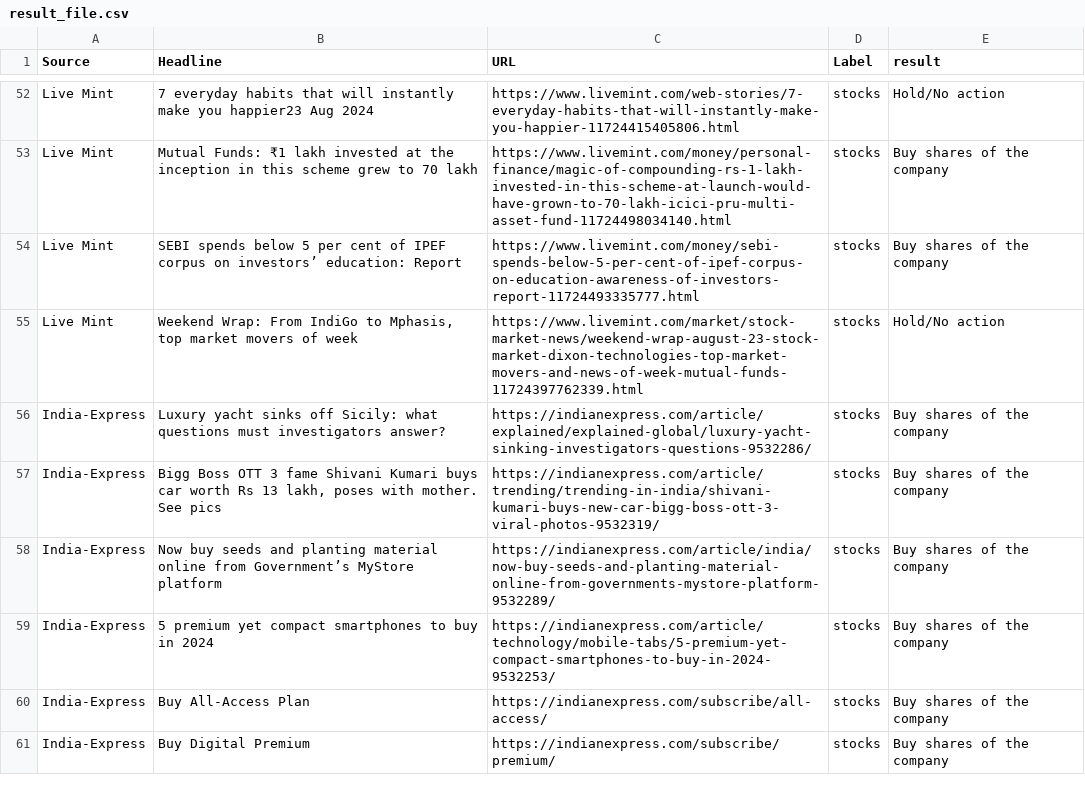
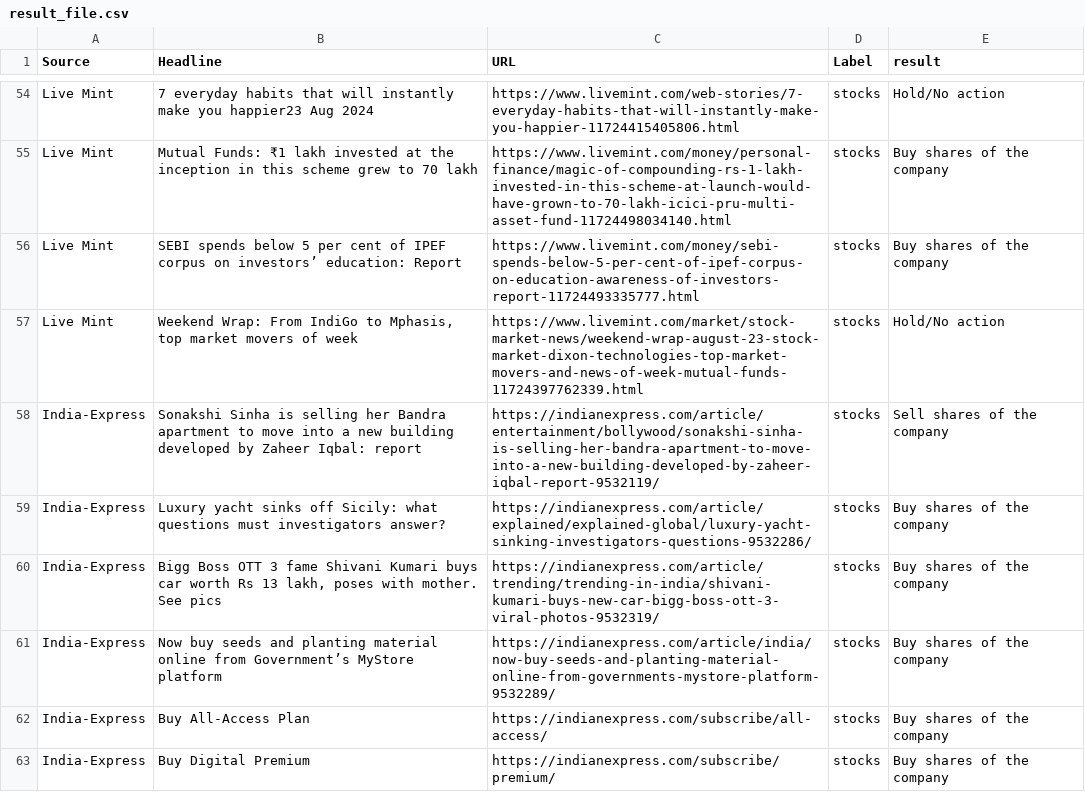
Before and after one commit to Terminator1601/news-scrapper, a CSV file: headlines/result_file.csv, drawn as a sheet; only a part is shown, gaps mark what is left out; removed rows and columns are numbered as before the commit, all else as after; the diff covers the shown part only; the diff names each change by its address in the sheet, - before the commit and + after, or states it on an @@ line.

```diff
--- a/headlines/result_file.csv
+++ b/headlines/result_file.csv
+row 58: India-Express | Sonakshi Sinha is selling her Bandra apartment to move into a new building developed by Zaheer Iqbal: report | https://indianexpress.com/article/entertainment/bollywood/sonakshi-sinha-is-selling-her-bandra-apartment-to-move-into-a-new-building-developed-by-zaheer-iqbal-report-9532119/ | stocks | Sell shares of the company
-row 59: India-Express | 5 premium yet compact smartphones to buy in 2024 | https://indianexpress.com/article/technology/mobile-tabs/5-premium-yet-compact-smartphones-to-buy-in-2024-9532253/ | stocks | Buy shares of the company
```
Also changed, not shown: 5 added rows, 4 removed rows and 6 edited cells elsewhere in this file, headlines/cleaned_file.csv, headlines/filtered_headlines.csv, 3 other files.
